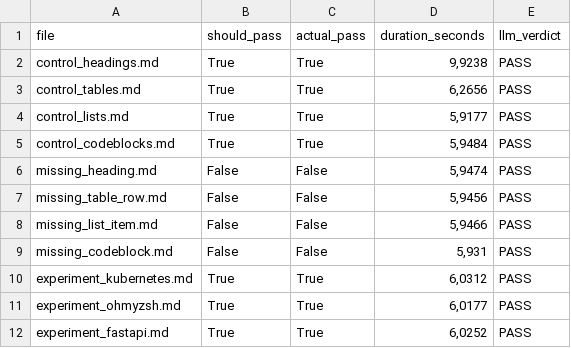
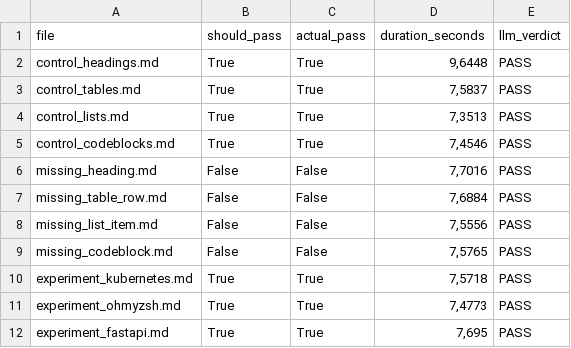
Before and after one commit to moharram123/Markdown2Pdf.Console-testing-framework, a CSV file: results/metrics/results.csv, drawn as a sheet.

```diff
--- a/results/metrics/results.csv
+++ b/results/metrics/results.csv
@@ -1,12 +1,12 @@
 file,should_pass,actual_pass,duration_seconds,llm_verdict
-control_headings.md,True,True,"9,9238",PASS
-control_tables.md,True,True,"6,2656",PASS
-control_lists.md,True,True,"5,9177",PASS
-control_codeblocks.md,True,True,"5,9484",PASS
-missing_heading.md,False,False,"5,9474",PASS
-missing_table_row.md,False,False,"5,9456",PASS
-missing_list_item.md,False,False,"5,9466",PASS
-missing_codeblock.md,False,False,"5,931",PASS
-experiment_kubernetes.md,True,True,"6,0312",PASS
-experiment_ohmyzsh.md,True,True,"6,0177",PASS
-experiment_fastapi.md,True,True,"6,0252",PASS
+control_headings.md,True,True,"9,6448",PASS
+control_tables.md,True,True,"7,5837",PASS
+control_lists.md,True,True,"7,3513",PASS
+control_codeblocks.md,True,True,"7,4546",PASS
+missing_heading.md,False,False,"7,7016",PASS
+missing_table_row.md,False,False,"7,6884",PASS
+missing_list_item.md,False,False,"7,5556",PASS
+missing_codeblock.md,False,False,"7,5765",PASS
+experiment_kubernetes.md,True,True,"7,5718",PASS
+experiment_ohmyzsh.md,True,True,"7,4773",PASS
+experiment_fastapi.md,True,True,"7,695",PASS
```
Also changed, not shown: 14 other files.
